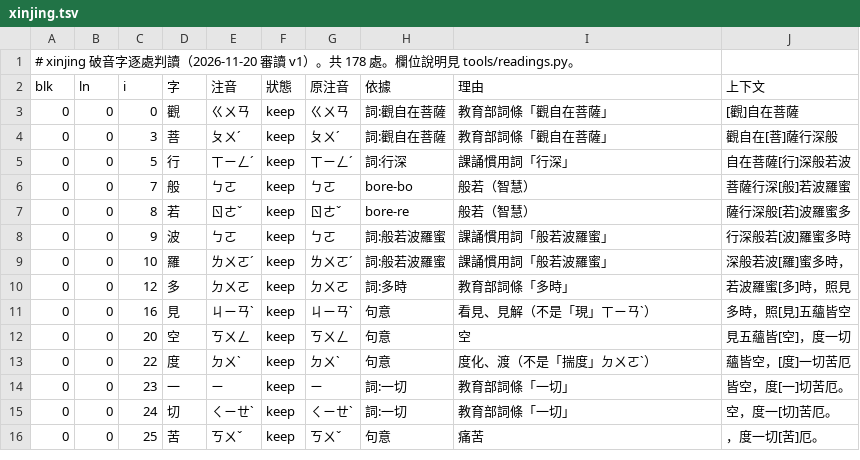
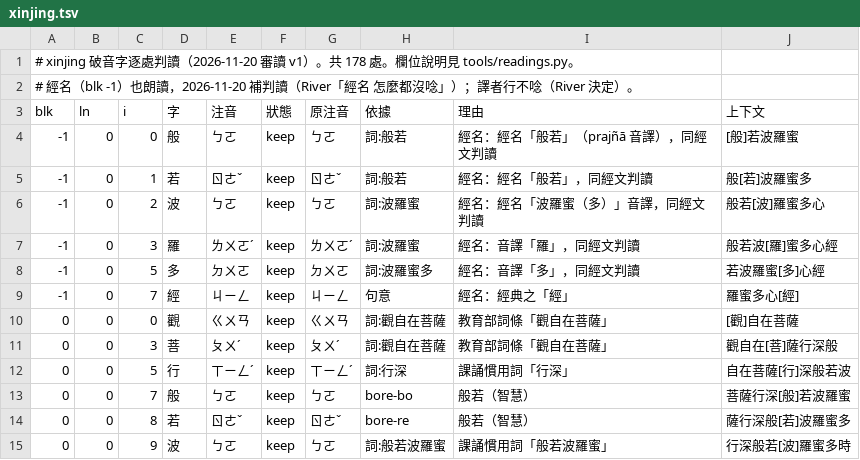
Before and after one commit to grayspace-tw/grayspace-tw.github.io, a TSV file: mantra/reader/tools/readings/decisions/xinjing.tsv, drawn as a sheet; only a part is shown; the shorter side is filled out with more unchanged rows; the diff names each change by its address in the sheet, - before the commit and + after, or states it on an @@ line.

```diff
--- a/mantra/reader/tools/readings/decisions/xinjing.tsv
+++ b/mantra/reader/tools/readings/decisions/xinjing.tsv
+row 2: # 經名（blk -1）也朗讀，2026-11-20 補判讀（River「經名 怎麼都沒唸」）；譯者行不唸（River 決定）。
+row 4: -1 | 0 | 0 | 般 | ㄅㄛ | keep | ㄅㄛ | 詞:般若 | 經名：經名「般若」（prajñā 音譯），同經文判讀 | [般]若波羅蜜
+row 5: -1 | 0 | 1 | 若 | ㄖㄜˇ | keep | ㄖㄜˇ | 詞:般若 | 經名：經名「般若」，同經文判讀 | 般[若]波羅蜜多
+row 6: -1 | 0 | 2 | 波 | ㄅㄛ | keep | ㄅㄛ | 詞:波羅蜜 | 經名：經名「波羅蜜（多）」音譯，同經文判讀 | 般若[波]羅蜜多心
+row 7: -1 | 0 | 3 | 羅 | ㄌㄨㄛˊ | keep | ㄌㄨㄛˊ | 詞:波羅蜜 | 經名：音譯「羅」，同經文判讀 | 般若波[羅]蜜多心經
+row 8: -1 | 0 | 5 | 多 | ㄉㄨㄛ | keep | ㄉㄨㄛ | 詞:波羅蜜多 | 經名：音譯「多」，同經文判讀 | 若波羅蜜[多]心經
+row 9: -1 | 0 | 7 | 經 | ㄐㄧㄥ | keep | ㄐㄧㄥ | 句意 | 經名：經典之「經」 | 羅蜜多心[經]
```
Also changed, not shown: mantra/reader/tools/readings/decisions/amituo.tsv, mantra/reader/tools/readings/decisions/dashizhi.tsv, 25 other files.
